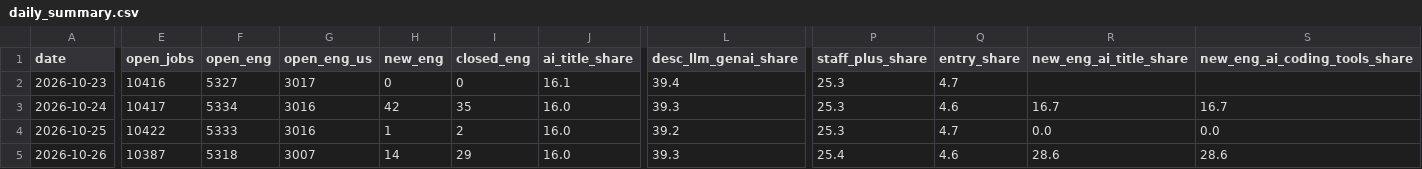
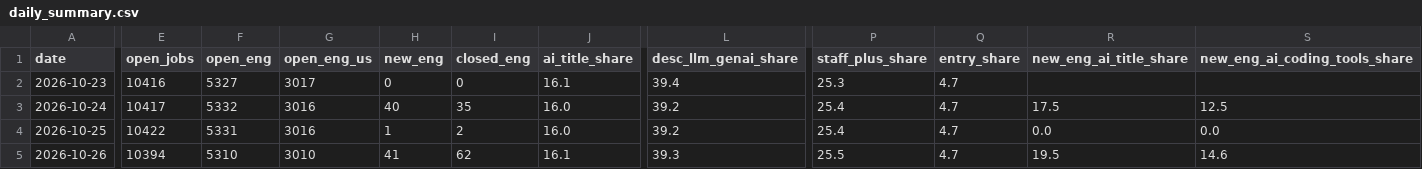
Before and after one commit to Xenzoro/sweAiTracker, a CSV file: data/boards/daily_summary.csv, drawn as a sheet; only a part is shown, gaps mark what is left out; the diff covers the shown part only; the diff names each change by its address in the sheet, - before the commit and + after, or states it on an @@ line.

```diff
--- a/data/boards/daily_summary.csv
+++ b/data/boards/daily_summary.csv
-F3 (open_eng): 5334
+F3 (open_eng): 5332
-H3 (new_eng): 42
+H3 (new_eng): 40
-L3 (desc_llm_genai_share): 39.3
+L3 (desc_llm_genai_share): 39.2
-P3:P4 (staff_plus_share): 25.3
+P3:P4 (staff_plus_share): 25.4
-Q3 (entry_share): 4.6
+Q3 (entry_share): 4.7
-R3 (new_eng_ai_title_share): 16.7
+R3 (new_eng_ai_title_share): 17.5
-S3 (new_eng_ai_coding_tools_share): 16.7
+S3 (new_eng_ai_coding_tools_share): 12.5
-F4 (open_eng): 5333
+F4 (open_eng): 5331
-E5 (open_jobs): 10387
+E5 (open_jobs): 10394
-F5 (open_eng): 5318
+F5 (open_eng): 5310
-G5 (open_eng_us): 3007
+G5 (open_eng_us): 3010
-H5 (new_eng): 14
+H5 (new_eng): 41
-I5 (closed_eng): 29
+I5 (closed_eng): 62
-J5 (ai_title_share): 16.0
+J5 (ai_title_share): 16.1
-P5 (staff_plus_share): 25.4
+P5 (staff_plus_share): 25.5
-Q5 (entry_share): 4.6
+Q5 (entry_share): 4.7
-R5 (new_eng_ai_title_share): 28.6
+R5 (new_eng_ai_title_share): 19.5
-S5 (new_eng_ai_coding_tools_share): 28.6
+S5 (new_eng_ai_coding_tools_share): 14.6
```
Also changed, not shown: 3 edited cells elsewhere in this file, data/boards/category_summary.csv, data/boards/company_summary.csv, 5 other files.
